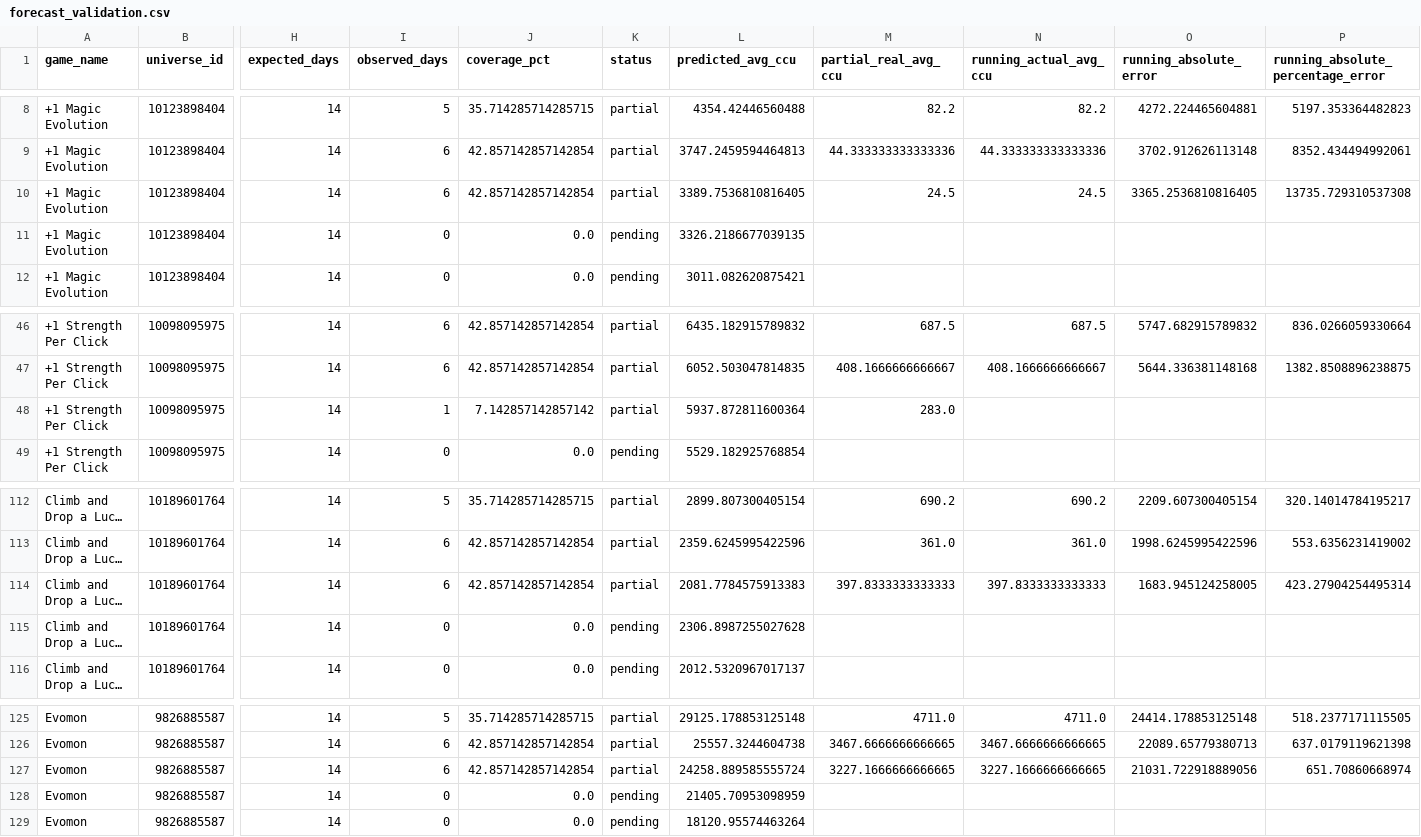
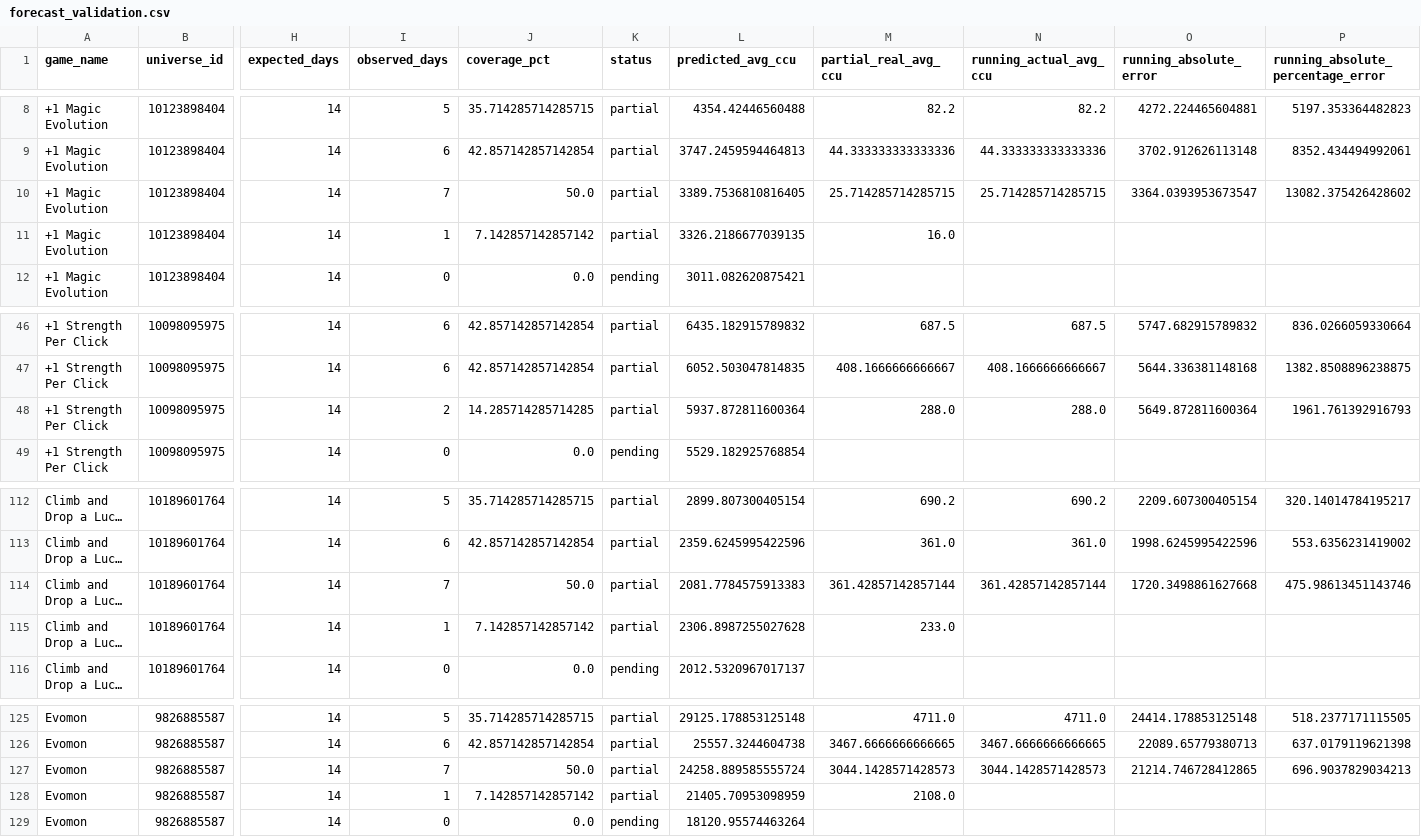
Before and after one commit to lx920/forecast-dashboard, a CSV file: forecast_validation.csv, drawn as a sheet; only a part is shown, gaps mark what is left out; long unchanged cells end in …; the diff covers the shown part only; the diff names each change by its address in the sheet, - before the commit and + after, or states it on an @@ line.

Commit message:
Refresh dashboard actuals 2026-11-11

```diff
--- a/forecast_validation.csv
+++ b/forecast_validation.csv
-I10 (observed_days): 6
+I10 (observed_days): 7
-J10 (coverage_pct): 42.857142857142854
+J10 (coverage_pct): 50.0
-M10 (partial_real_avg_ccu): 24.5
+M10 (partial_real_avg_ccu): 25.714285714285715
-N10 (running_actual_avg_ccu): 24.5
+N10 (running_actual_avg_ccu): 25.714285714285715
-O10 (running_absolute_error): 3365.2536810816405
+O10 (running_absolute_error): 3364.0393953673547
-P10: 13735.729310537308
+P10: 13082.375426428602
-I11 (observed_days): 0
+I11 (observed_days): 1
-J11 (coverage_pct): 0.0
+J11 (coverage_pct): 7.142857142857142
-K11 (status): pending
+K11 (status): partial
-M11 (partial_real_avg_ccu): (empty)
+M11 (partial_real_avg_ccu): 16.0
-I48 (observed_days): 1
+I48 (observed_days): 2
-J48 (coverage_pct): 7.142857142857142
+J48 (coverage_pct): 14.285714285714285
-M48 (partial_real_avg_ccu): 283.0
+M48 (partial_real_avg_ccu): 288.0
-N48 (running_actual_avg_ccu): (empty)
+N48 (running_actual_avg_ccu): 288.0
-O48 (running_absolute_error): (empty)
+O48 (running_absolute_error): 5649.872811600364
-P48: (empty)
+P48: 1961.761392916793
-I114 (observed_days): 6
+I114 (observed_days): 7
-J114 (coverage_pct): 42.857142857142854
+J114 (coverage_pct): 50.0
-M114 (partial_real_avg_ccu): 397.8333333333333
+M114 (partial_real_avg_ccu): 361.42857142857144
-N114 (running_actual_avg_ccu): 397.8333333333333
+N114 (running_actual_avg_ccu): 361.42857142857144
-O114 (running_absolute_error): 1683.945124258005
+O114 (running_absolute_error): 1720.3498861627668
-P114: 423.27904254495314
+P114: 475.98613451143746
-I115 (observed_days): 0
+I115 (observed_days): 1
-J115 (coverage_pct): 0.0
+J115 (coverage_pct): 7.142857142857142
-K115 (status): pending
+K115 (status): partial
-M115 (partial_real_avg_ccu): (empty)
+M115 (partial_real_avg_ccu): 233.0
-I127 (observed_days): 6
+I127 (observed_days): 7
-J127 (coverage_pct): 42.857142857142854
+J127 (coverage_pct): 50.0
-M127 (partial_real_avg_ccu): 3227.1666666666665
+M127 (partial_real_avg_ccu): 3044.1428571428573
-N127 (running_actual_avg_ccu): 3227.1666666666665
+N127 (running_actual_avg_ccu): 3044.1428571428573
-O127 (running_absolute_error): 21031.722918889056
+O127 (running_absolute_error): 21214.746728412865
-P127: 651.70860668974
+P127: 696.9037829034213
-I128 (observed_days): 0
+I128 (observed_days): 1
-J128 (coverage_pct): 0.0
+J128 (coverage_pct): 7.142857142857142
-K128 (status): pending
+K128 (status): partial
-M128 (partial_real_avg_ccu): (empty)
+M128 (partial_real_avg_ccu): 2108.0
```
Also changed, not shown: 98 edited cells elsewhere in this file, 2 other files.
